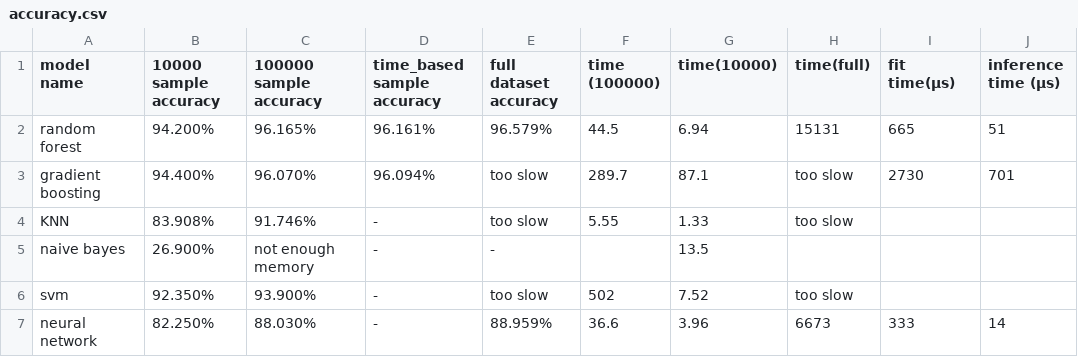
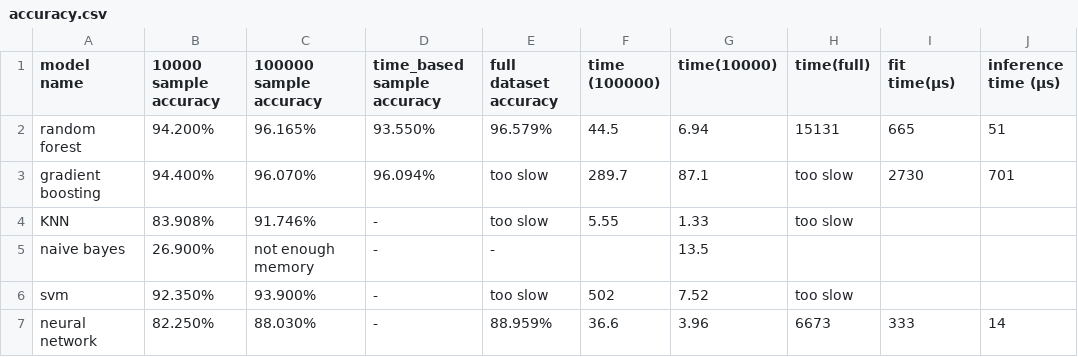
Before and after one commit to Shing-gor/classification-cybersecurity, a CSV file: accuracy.csv, drawn as a sheet; only a part is shown; the diff names each change by its address in the sheet, - before the commit and + after, or states it on an @@ line.

Commit message:
Update accuracy.csv

```diff
--- a/accuracy.csv
+++ b/accuracy.csv
-D2 (time_based sample accuracy): 96.161%
+D2 (time_based sample accuracy): 93.550%
```
